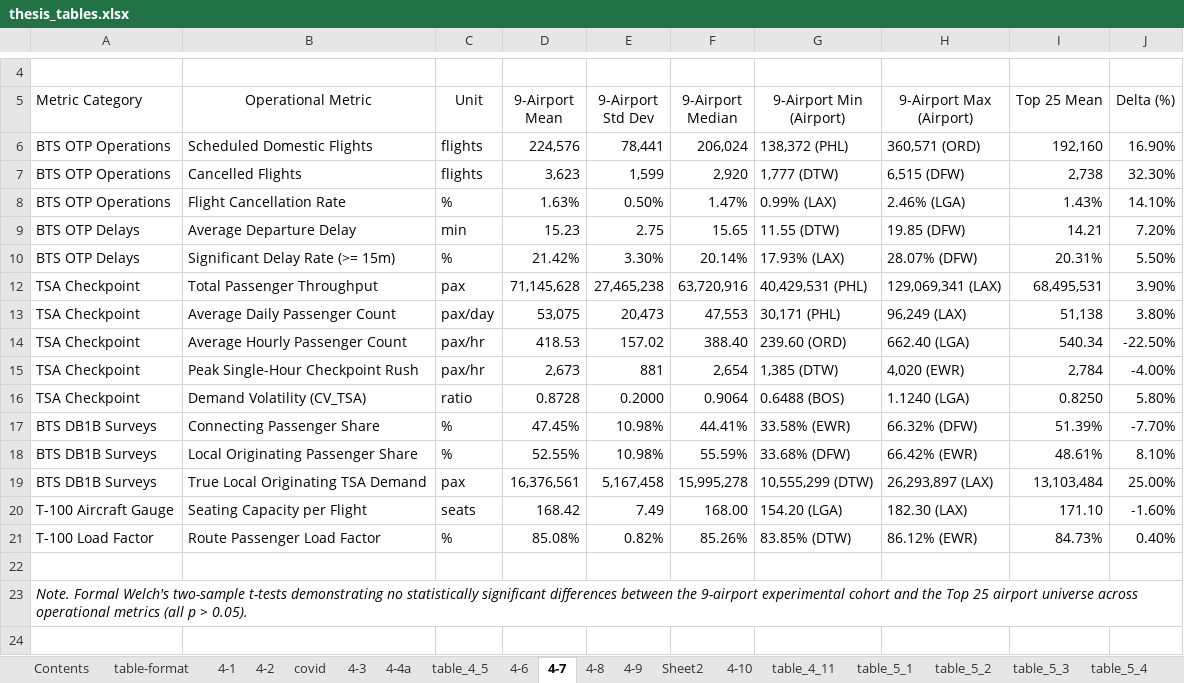
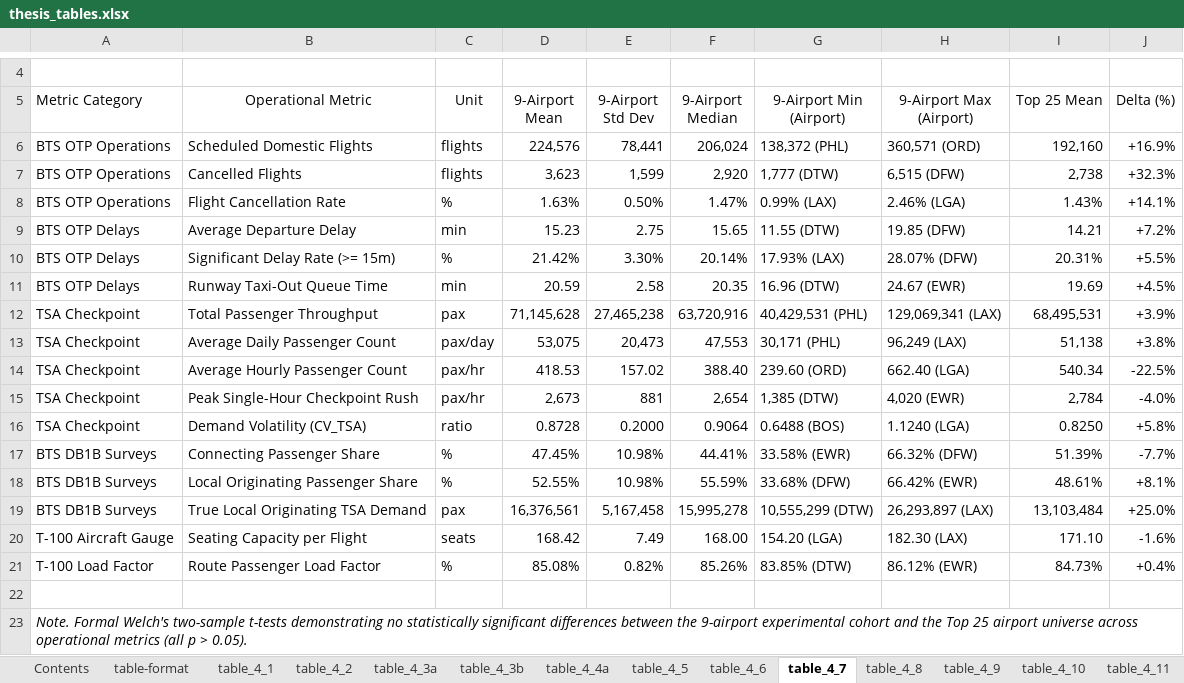
Before and after one commit to leila-gleich/final-thesis, an Excel workbook: results/thesis_tables.xlsx, sheet table_4_7, drawn as a sheet; only a part is shown, gaps mark what is left out; values as stored, in another font and other column widths than the file's, no borders; the diff names each change by its address in the sheet, - before the commit and + after, or states it on an @@ line.

```diff
--- a/results/thesis_tables.xlsx (sheet table_4_7)
+++ b/results/thesis_tables.xlsx (sheet table_4_7)
-sheet tab: 4-1
+sheet tab: table_4_1
-sheet tab: 4-2
+sheet tab: table_4_2
-sheet tab: covid
+sheet tab: table_4_3a
-sheet tab: 4-3
+sheet tab: table_4_3b
-sheet tab: 4-4a
+sheet tab: table_4_4a
-sheet tab: 4-6
+sheet tab: table_4_6
-sheet tab: 4-7
+sheet tab: table_4_7
-sheet tab: 4-8
+sheet tab: table_4_8
-sheet tab: 4-9
+sheet tab: table_4_9
-sheet tab: 4-10
+sheet tab: table_4_10
-sheet tab: Sheet2
-J6 (Delta (%)): 16.90%
+J6 (Delta (%)): +16.9%
-J7 (Delta (%)): 32.30%
+J7 (Delta (%)): +32.3%
-J8 (Delta (%)): 14.10%
+J8 (Delta (%)): +14.1%
-J9 (Delta (%)): 7.20%
+J9 (Delta (%)): +7.2%
-J10 (Delta (%)): 5.50%
+J10 (Delta (%)): +5.5%
+row 11: BTS OTP Delays | Runway Taxi-Out Queue Time | min | 20.59 | 2.58 | 20.35 | 16.96 (DTW) | 24.67 (EWR) | 19.69 | +4.5%
-J12 (Delta (%)): 3.90%
+J12 (Delta (%)): +3.9%
-J13 (Delta (%)): 3.80%
+J13 (Delta (%)): +3.8%
-J14 (Delta (%)): -22.50%
+J14 (Delta (%)): -22.5%
-J15 (Delta (%)): -4.00%
+J15 (Delta (%)): -4.0%
-J16 (Delta (%)): 5.80%
+J16 (Delta (%)): +5.8%
-J17 (Delta (%)): -7.70%
+J17 (Delta (%)): -7.7%
-J18 (Delta (%)): 8.10%
+J18 (Delta (%)): +8.1%
-J19 (Delta (%)): 25.00%
+J19 (Delta (%)): +25.0%
-J20 (Delta (%)): -1.60%
+J20 (Delta (%)): -1.6%
-J21 (Delta (%)): 0.40%
+J21 (Delta (%)): +0.4%
```
Also changed, not shown: sheet table_4_2, sheet table_4_3b, sheet table_5_1, sheet table_4_6, sheet table_4_3a, sheet Contents, hidden cells, charts or pictures, results/02_4tier_filtering/02_top9_cohort_comprehensive_analysis.xlsx, results/03_lead_lag_deconvolution/03_lead_lag_deconvolution.xlsx, 5 other files.
